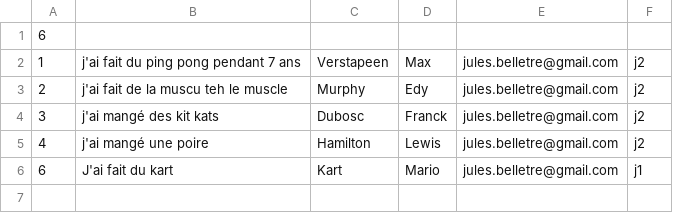
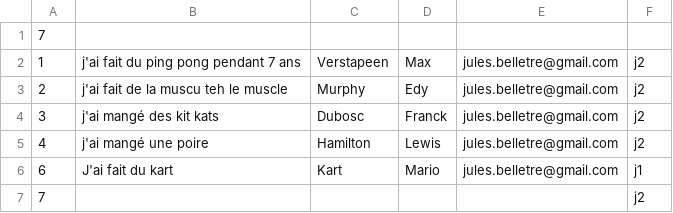
Before and after one commit to Valysa/Proyecto, a CSV file: BDD2/reference.csv, drawn as a sheet.

```diff
--- a/BDD2/reference.csv
+++ b/BDD2/reference.csv
@@ -1,2 +1,2 @@
-6
+7
 1,"j'ai fait du ping pong pendant 7 ans",Verstapeen,Max,jules.belletre@gmail.com,j2
@@ -6 +6,2 @@
 6,"J'ai fait du kart",Kart,Mario,jules.belletre@gmail.com,j1
+7,,,,,j2
```
Also changed, not shown: 2 other files.
